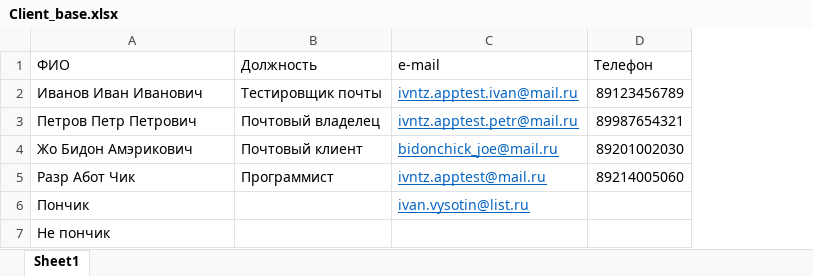
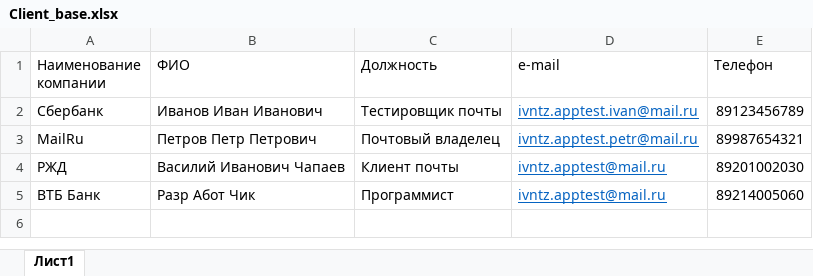
Before and after one commit to IvanVysotin/EmailService, an Excel workbook: Assets/Client_base.xlsx, sheet Лист1, drawn as a sheet; values as stored, in another font and other column widths than the file's, no borders; removed rows and columns are numbered as before the commit, all else as after; the diff names each change by its address in the sheet, - before the commit and + after, or states it on an @@ line.

```diff
--- a/Assets/Client_base.xlsx (sheet Лист1)
+++ b/Assets/Client_base.xlsx (sheet Лист1)
-sheet tab: Sheet1
+sheet tab: Лист1
+column A (Наименование компании), rows 2-3: Сбербанк | MailRu; row 5: ВТБ Банк
-row 4: Жо Бидон Амэрикович | Почтовый клиент | bidonchick_joe@mail.ru | 89201002030
+row 4: РЖД | Василий Иванович Чапаев | Клиент почты | ivntz.apptest@mail.ru | 89201002030
-row 6: Пончик |  | ivan.vysotin@list.ru
-row 7: Не пончик
```
Also changed, not shown: 4 other files.
